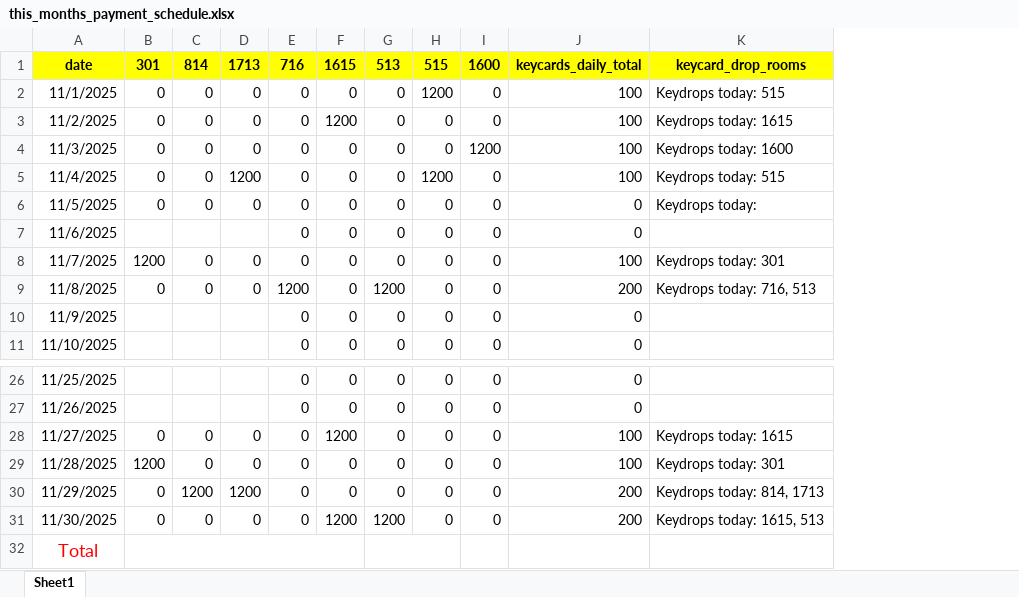
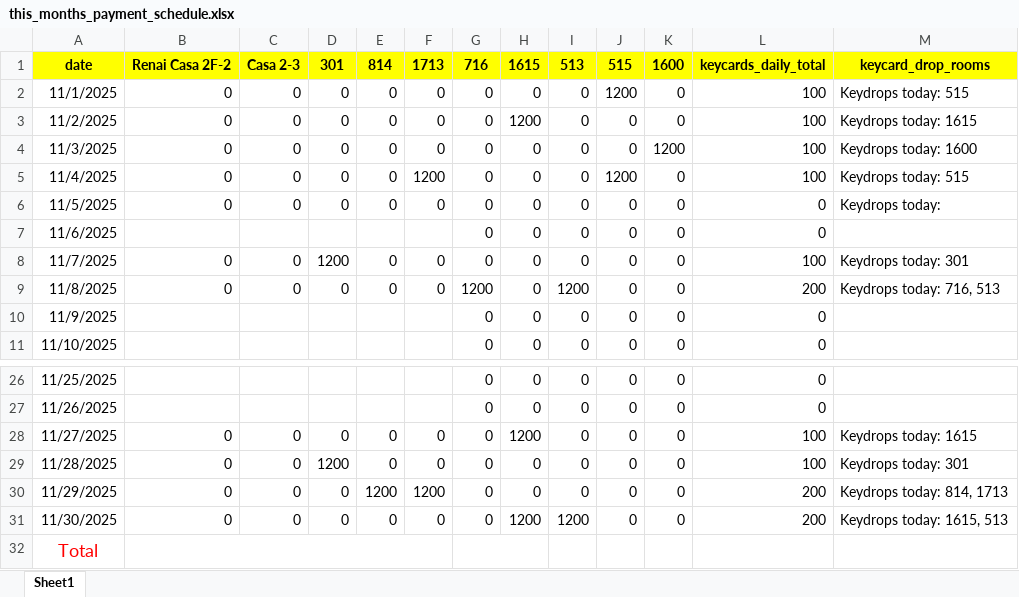
Before and after one commit to Russell-Shean/staycasa, an Excel workbook: data/this_months_payment_schedule.xlsx, sheet Sheet1, drawn as a sheet; only a part is shown, gaps mark what is left out; values as stored, in another font and other column widths than the file's, no borders; removed rows and columns are numbered as before the commit, all else as after; the diff names each change by its address in the sheet, - before the commit and + after, or states it on an @@ line.

```diff
--- a/data/this_months_payment_schedule.xlsx (sheet Sheet1)
+++ b/data/this_months_payment_schedule.xlsx (sheet Sheet1)
+column B, rows 1-9: Renai Casa 2F-2 | 0 | 0 | 0 | 0 | 0 |  | 0 | 0; rows 28-31: all 0
+column C, rows 1-9: Casa 2-3 | 0 | 0 | 0 | 0 | 0 |  | 0 | 0; rows 28-31: all 0
-B32:F32 merged
+G32:H32 merged
-G32:H32 merged
```
Also changed, not shown: formulas that keep their value, 7 other files.
